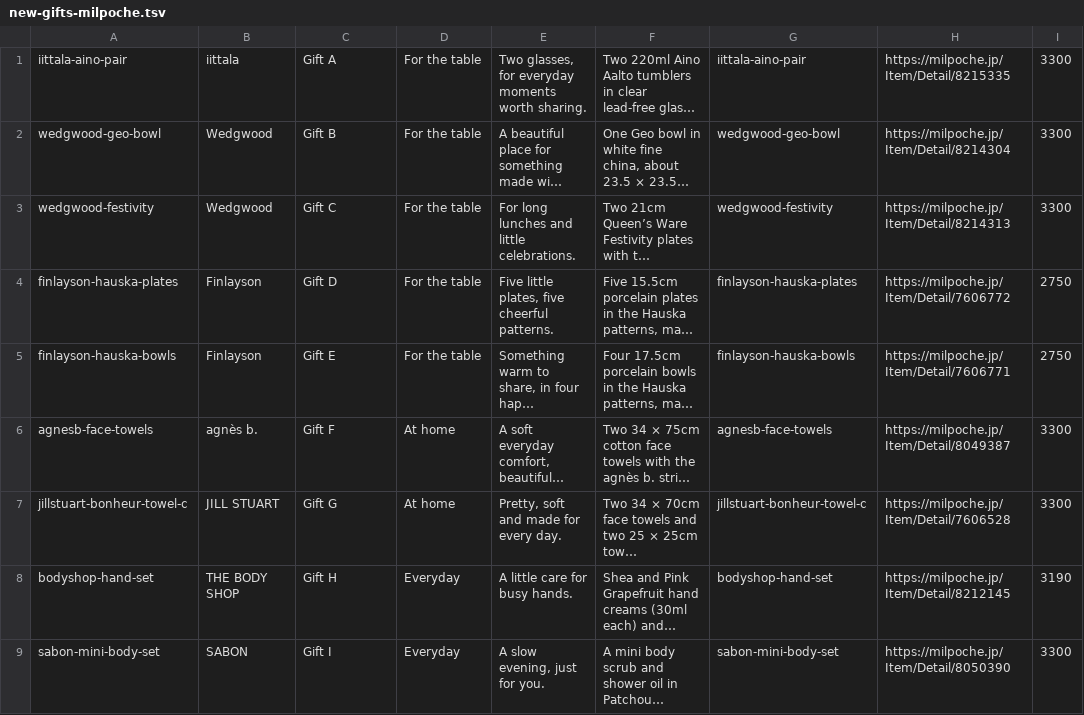
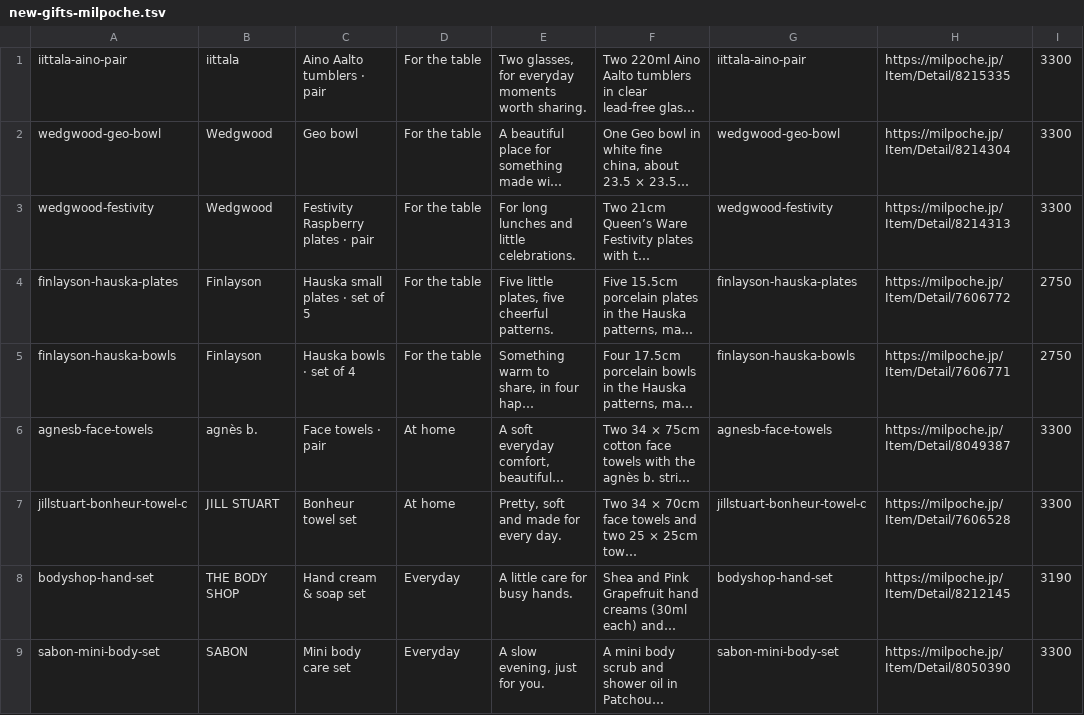
Before and after one commit to msburberryy-web/HtooAndMay_GiftToYou, a TSV file: setup/new-gifts-milpoche.tsv, drawn as a sheet; only a part is shown; long unchanged cells end in …; the diff names each change by its address in the sheet, - before the commit and + after, or states it on an @@ line.

```diff
--- a/setup/new-gifts-milpoche.tsv
+++ b/setup/new-gifts-milpoche.tsv
-C1: Gift A
+C1: Aino Aalto tumblers · pair
-C2: Gift B
+C2: Geo bowl
-C3: Gift C
+C3: Festivity Raspberry plates · pair
-C4: Gift D
+C4: Hauska small plates · set of 5
-C5: Gift E
+C5: Hauska bowls · set of 4
-C6: Gift F
+C6: Face towels · pair
-C7: Gift G
+C7: Bonheur towel set
-C8: Gift H
+C8: Hand cream & soap set
-C9: Gift I
+C9: Mini body care set
```
